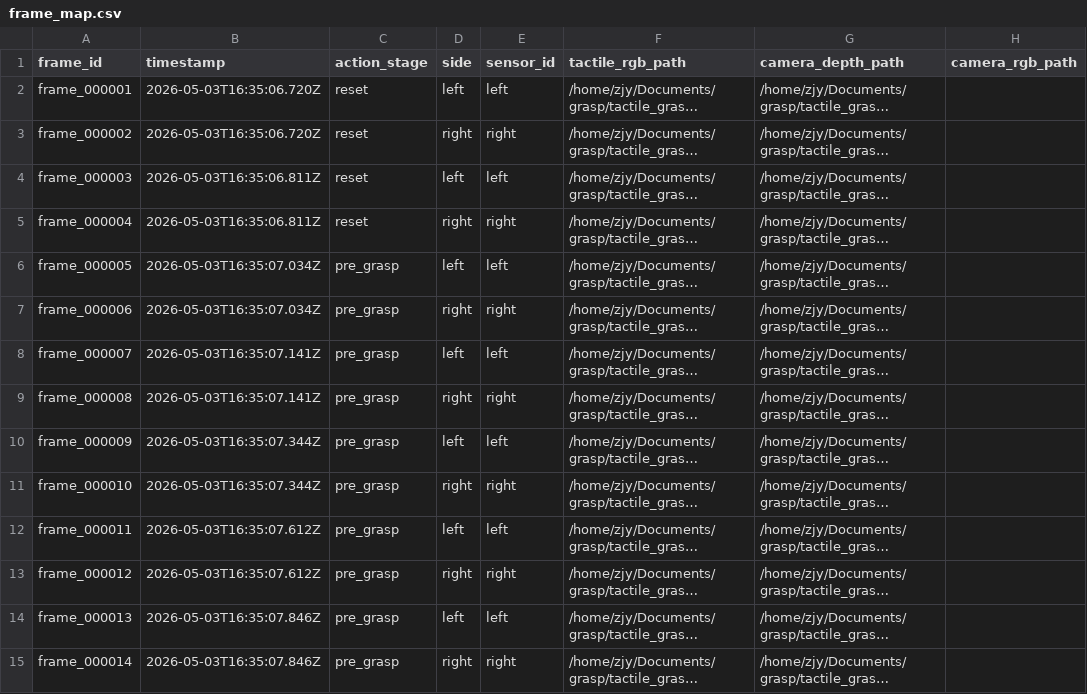
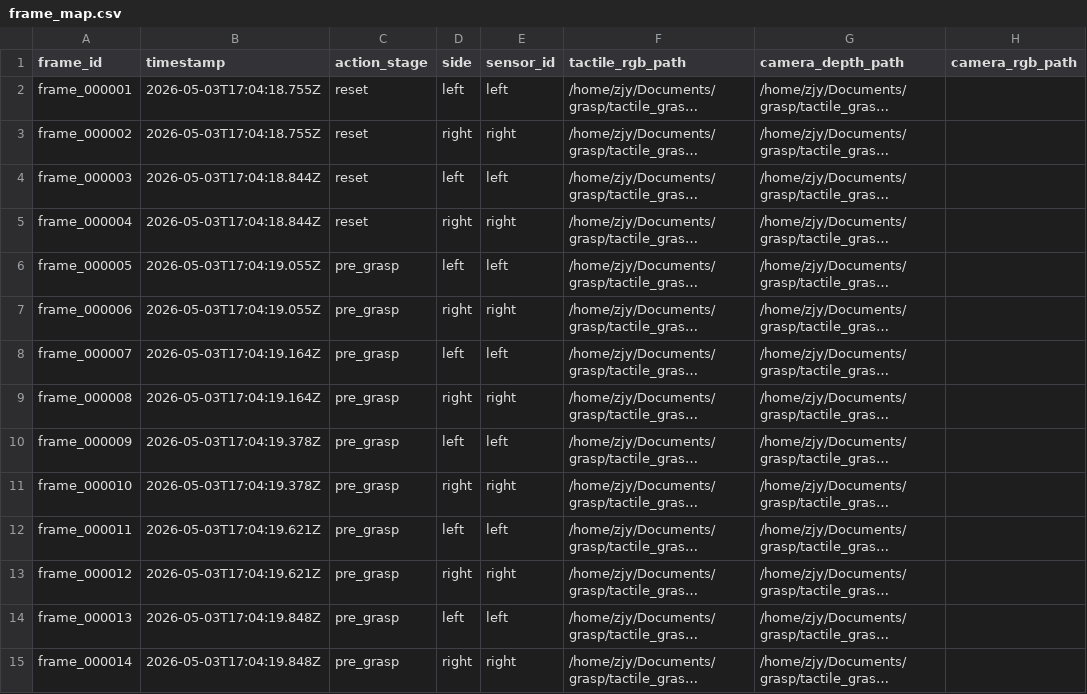
Before and after one commit to Junyu-Zhu/tactile-grasp, a CSV file: artifacts/phase3/phase3_cube_0001/frame_map.csv, drawn as a sheet; only a part is shown; long unchanged cells end in …; the diff covers the shown part only; the diff names each change by its address in the sheet, - before the commit and + after, or states it on an @@ line.

```diff
--- a/artifacts/phase3/phase3_cube_0001/frame_map.csv
+++ b/artifacts/phase3/phase3_cube_0001/frame_map.csv
-B2:B3 (timestamp): 2026-05-03T16:35:06.720Z
+B2:B3 (timestamp): 2026-05-03T17:04:18.755Z
-B4:B5 (timestamp): 2026-05-03T16:35:06.811Z
+B4:B5 (timestamp): 2026-05-03T17:04:18.844Z
-B6:B7 (timestamp): 2026-05-03T16:35:07.034Z
+B6:B7 (timestamp): 2026-05-03T17:04:19.055Z
-B8:B9 (timestamp): 2026-05-03T16:35:07.141Z
+B8:B9 (timestamp): 2026-05-03T17:04:19.164Z
-B10:B11 (timestamp): 2026-05-03T16:35:07.344Z
+B10:B11 (timestamp): 2026-05-03T17:04:19.378Z
-B12:B13 (timestamp): 2026-05-03T16:35:07.612Z
+B12:B13 (timestamp): 2026-05-03T17:04:19.621Z
-B14:B15 (timestamp): 2026-05-03T16:35:07.846Z
+B14:B15 (timestamp): 2026-05-03T17:04:19.848Z
```
Also changed, not shown: 40 edited cells elsewhere in this file, 31 other files.
